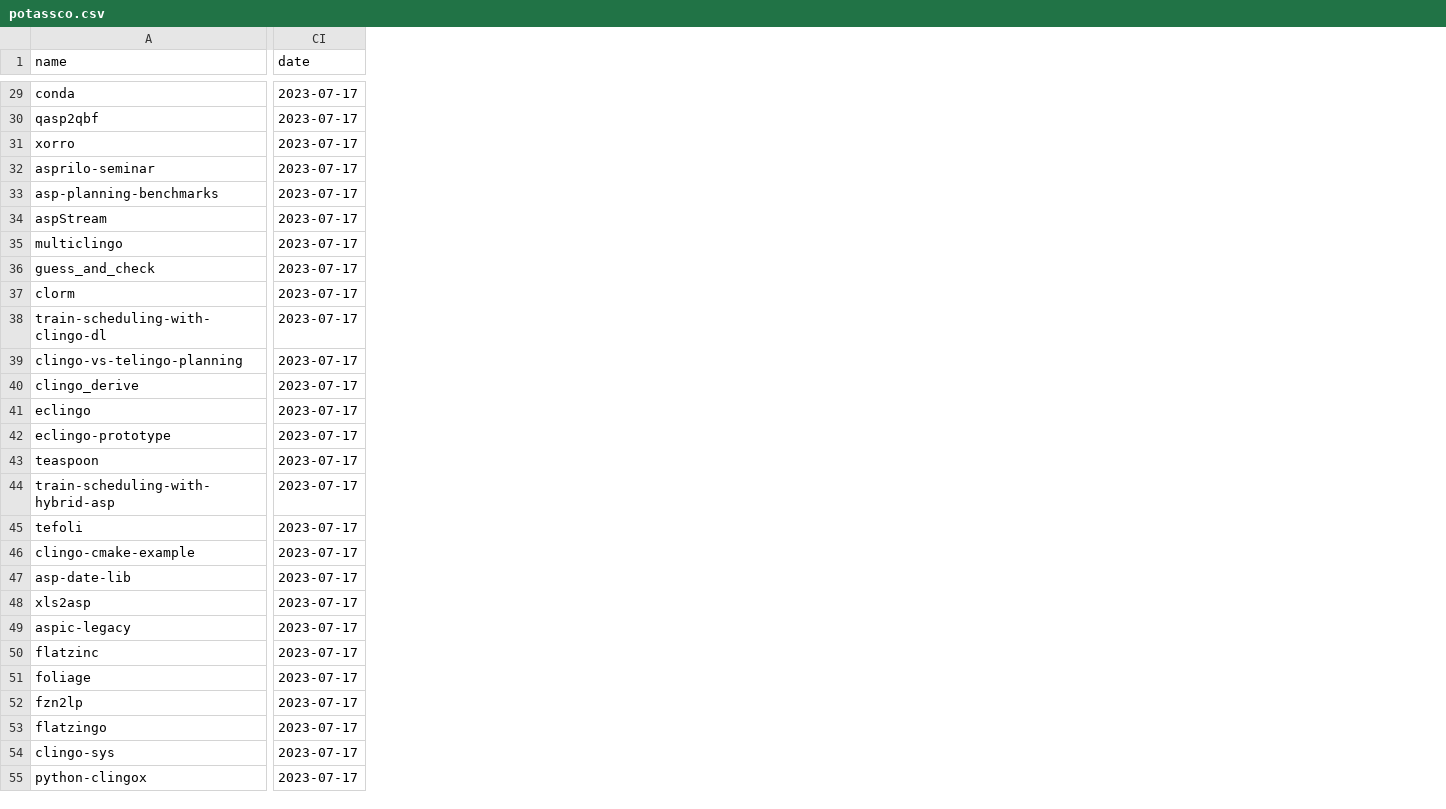
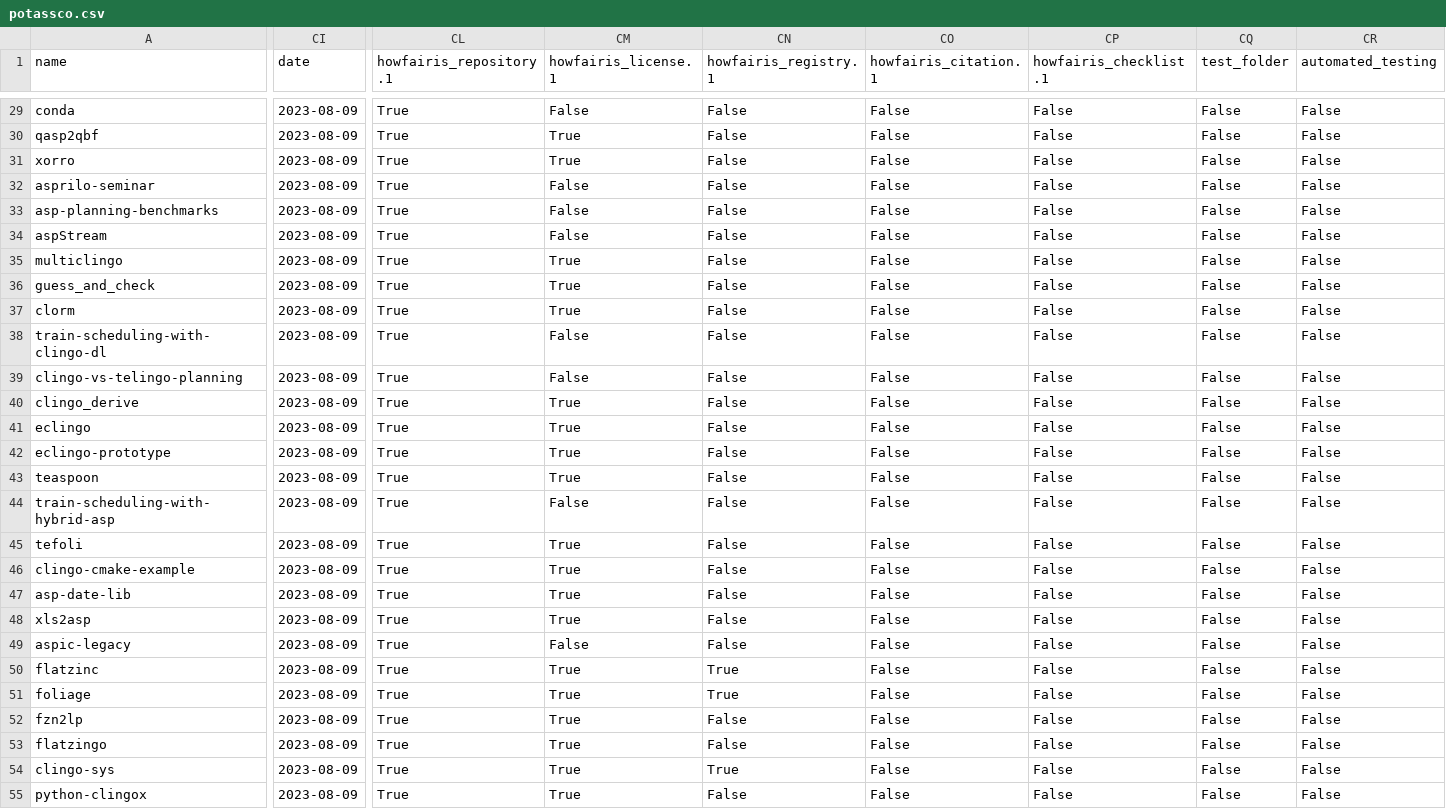
Before and after one commit to Software-Engineering-Group-UP/FAIR-test, a CSV file: Data_Collection/results/university_of_potsdam/potassco/potassco.csv, drawn as a sheet; only a part is shown, gaps mark what is left out; the diff covers the shown part only; the diff names each change by its address in the sheet, - before the commit and + after, or states it on an @@ line.

Commit message:
Edited scripts but howfairis still gives rate limit errors

```diff
--- a/Data_Collection/results/university_of_potsdam/potassco/potassco.csv
+++ b/Data_Collection/results/university_of_potsdam/potassco/potassco.csv
+column CL (howfairis_repository.1), rows 29-55: all True
+column CM (howfairis_license.1), rows 29-55: False | True | True | False | False | False | True | True | True | False | False | True | True | True | True | False | True | True | True | True | False | True | True | True | True | True | True
+column CN (howfairis_registry.1), rows 29-55: False | False | False | False | False | False | False | False | False | False | False | False | False | False | False | False | False | False | False | False | False | True | True | False | False | True | False
+column CO (howfairis_citation.1), rows 29-55: all False
+column CP (howfairis_checklist.1), rows 29-55: all False
+column CQ (test_folder), rows 29-55: all False
+column CR (automated_testing), rows 29-55: all False
-CI29:CI55 (date): 2023-07-17
+CI29:CI55 (date): 2023-08-09
```
Also changed, not shown: 45 edited cells elsewhere in this file, Data_Collection/results/university_of_potsdam/Macroecology/UP-macroecology.csv, 48 other files.
